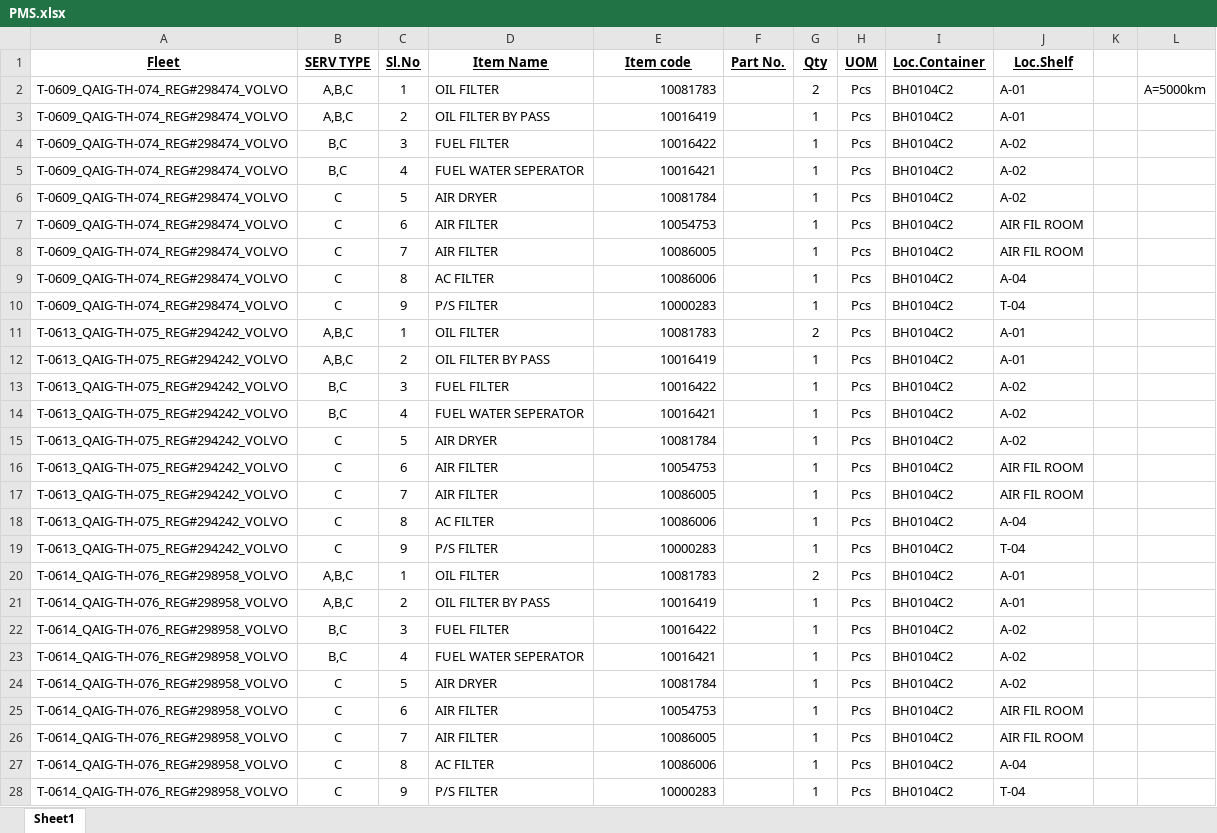
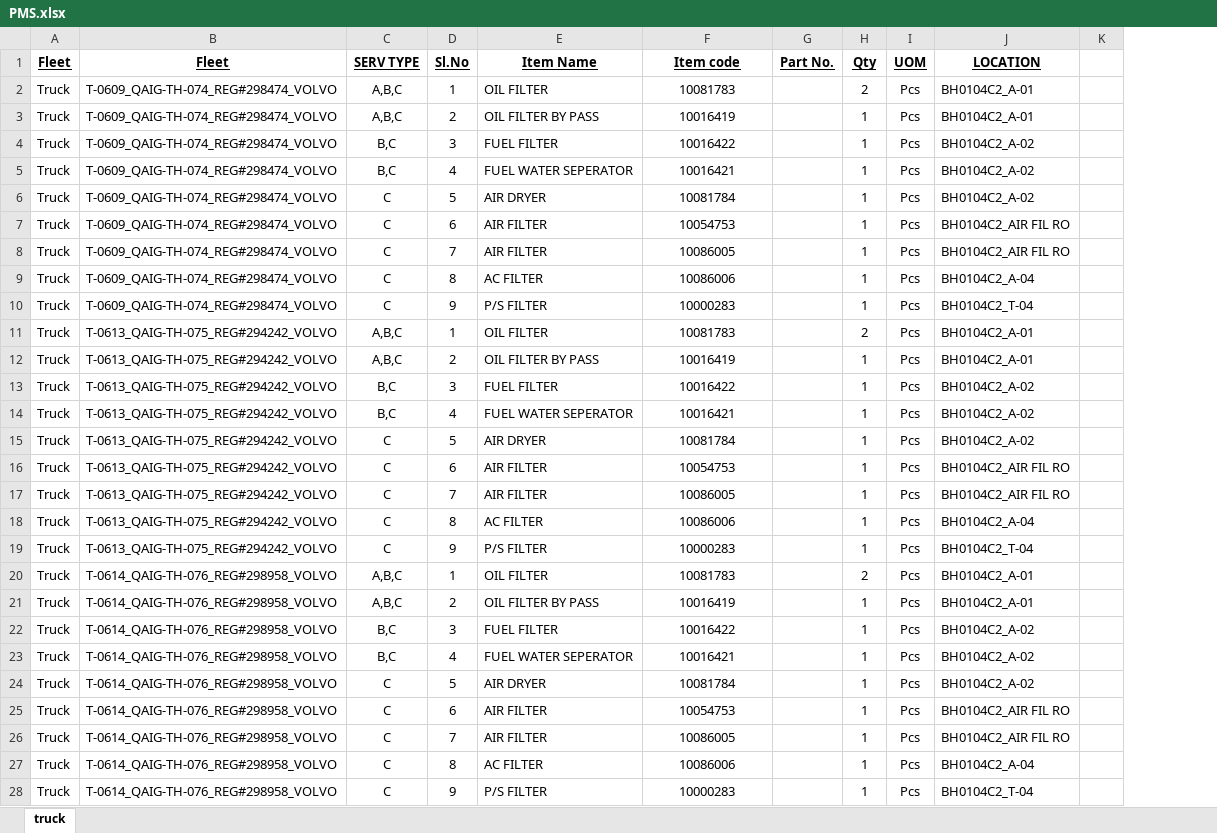
Before and after one commit to shakeelsnu/FleetData-by-Shakeel, an Excel workbook: PMS.xlsx, sheet truck, drawn as a sheet; only a part is shown; values as stored, in another font and other column widths than the file's, no borders; removed rows and columns are numbered as before the commit, all else as after; the diff covers the shown part only; the diff names each change by its address in the sheet, - before the commit and + after, or states it on an @@ line.

Commit message:
Add files via upload

```diff
--- a/PMS.xlsx (sheet truck)
+++ b/PMS.xlsx (sheet truck)
-sheet tab: Sheet1
+sheet tab: truck
+column A (Fleet), rows 2-28: all Truck
-column I (Loc.Container), rows 2-28: all BH0104C2
-column J (Loc.Shelf), rows 2-28: A-01 | A-01 | A-02 | A-02 | A-02 | AIR FIL ROOM | AIR FIL ROOM | A-04 | T-04 | A-01 | A-01 | A-02 | A-02 | A-02 | AIR FIL ROOM | AIR FIL ROOM | A-04 | T-04 | A-01 | A-01 | A-02 | A-02 | A-02 | AIR FIL ROOM | AIR FIL ROOM | A-04 | T-04
+column J (LOCATION), rows 2-28: BH0104C2_A-01 | BH0104C2_A-01 | BH0104C2_A-02 | BH0104C2_A-02 | BH0104C2_A-02 | BH0104C2_AIR FIL RO | BH0104C2_AIR FIL RO | BH0104C2_A-04 | BH0104C2_T-04 | BH0104C2_A-01 | BH0104C2_A-01 | BH0104C2_A-02 | BH0104C2_A-02 | BH0104C2_A-02 | BH0104C2_AIR FIL RO | BH0104C2_AIR FIL RO | BH0104C2_A-04 | BH0104C2_T-04 | BH0104C2_A-01 | BH0104C2_A-01 | BH0104C2_A-02 | BH0104C2_A-02 | BH0104C2_A-02 | BH0104C2_AIR FIL RO | BH0104C2_AIR FIL RO | BH0104C2_A-04 | BH0104C2_T-04
@@ column L hidden, row 2: A=5000km @@
-F2:F28 alignment: right
+F2:F28 alignment: center
```
Also changed, not shown: 3213 added rows and cell formats elsewhere in this sheet, hidden cells.
